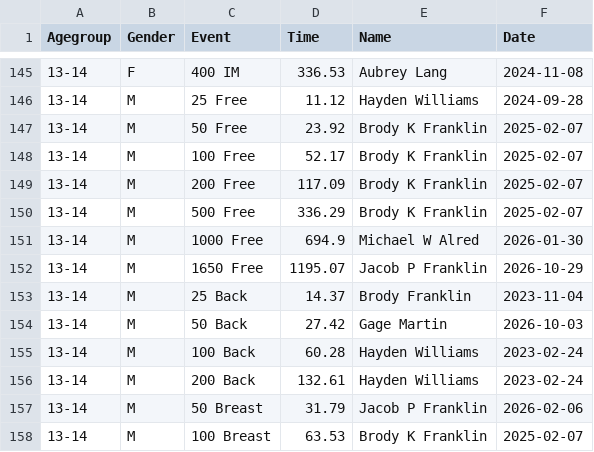
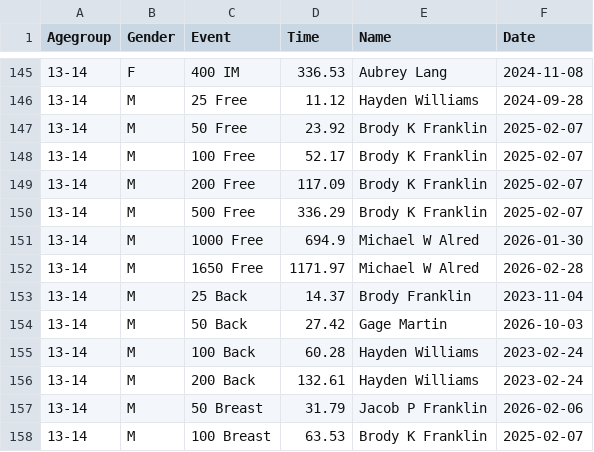
Before and after one commit to joshuarlang-eng/Digital_Signage, a CSV file: SCY-Records.csv, drawn as a sheet; only a part is shown, gaps mark what is left out.

Commit message:
fix(records): correct 13-14 Boys 1650 Free record to Michael W Alred (19:31.97)

```diff
--- a/SCY-Records.csv
+++ b/SCY-Records.csv
@@ -151,3 +151,3 @@ Agegroup,Gender,Event,Time,Name,Date
 13-14,M,1000 Free,694.9,Michael W Alred,2026-01-30
-13-14,M,1650 Free,1195.07,Jacob P Franklin,2026-10-29
+13-14,M,1650 Free,1171.97,Michael W Alred,2026-02-28
 13-14,M,25 Back,14.37,Brody Franklin,2023-11-04
```
Also changed, not shown: 3 other files.
